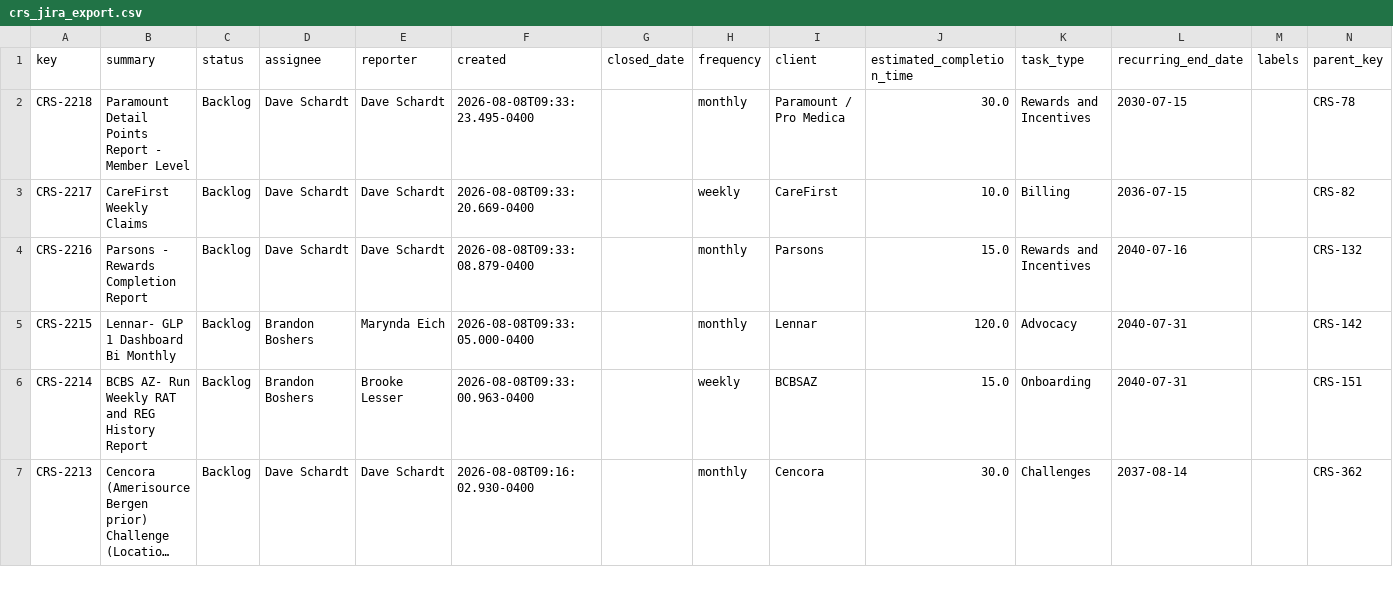
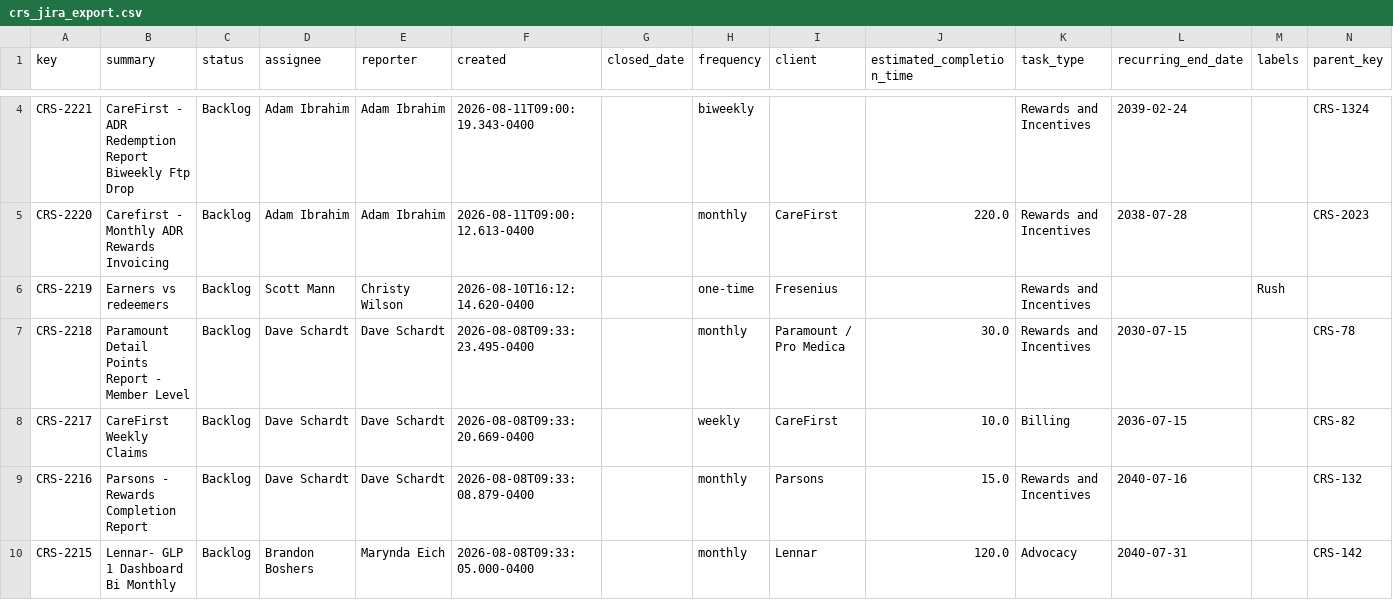
Before and after one commit to brandonboshers/crs-jira-dashboard, a CSV file: data/crs_jira_export.csv, drawn as a sheet; only a part is shown, gaps mark what is left out; the shorter side is filled out with more unchanged rows; long unchanged cells end in …; the diff covers the shown part only.

Commit message:
Sync dashboard from source

```diff
--- a/data/crs_jira_export.csv
+++ b/data/crs_jira_export.csv
@@ -2 +4,4 @@ key,summary,status,assignee,reporter,created,closed_date,frequency,client,estima
+CRS-2221,CareFirst - ADR Redemption Report Biweekly Ftp Drop,Backlog,Adam Ibrahim,Adam Ibrahim,2026-08-11T09:00:19.343-0400,,biweekly,,,Rewards and Incentives,2039-02-24,,CRS-1324
+CRS-2220,Carefirst - Monthly ADR Rewards Invoicing ,Backlog,Adam Ibrahim,Adam Ibrahim,2026-08-11T09:00:12.613-0400,,monthly,CareFirst,220.0,Rewards and Incentives,2038-07-28,,CRS-2023
+CRS-2219,Earners vs redeemers ,Backlog,Scott Mann,Christy Wilson,2026-08-10T16:12:14.620-0400,,one-time,Fresenius,,Rewards and Incentives,,Rush,
 CRS-2218,Paramount Detail Points Report - Member Level,Backlog,Dave Schardt,Dave Schardt,2026-08-08T09:33:23.495-0400,,monthly,Paramount / Pro Medica,30.0,Rewards and Incentives,2030-07-15,,CRS-78
```
Also changed, not shown: 2 added rows and 14 edited cells elsewhere in this file.
